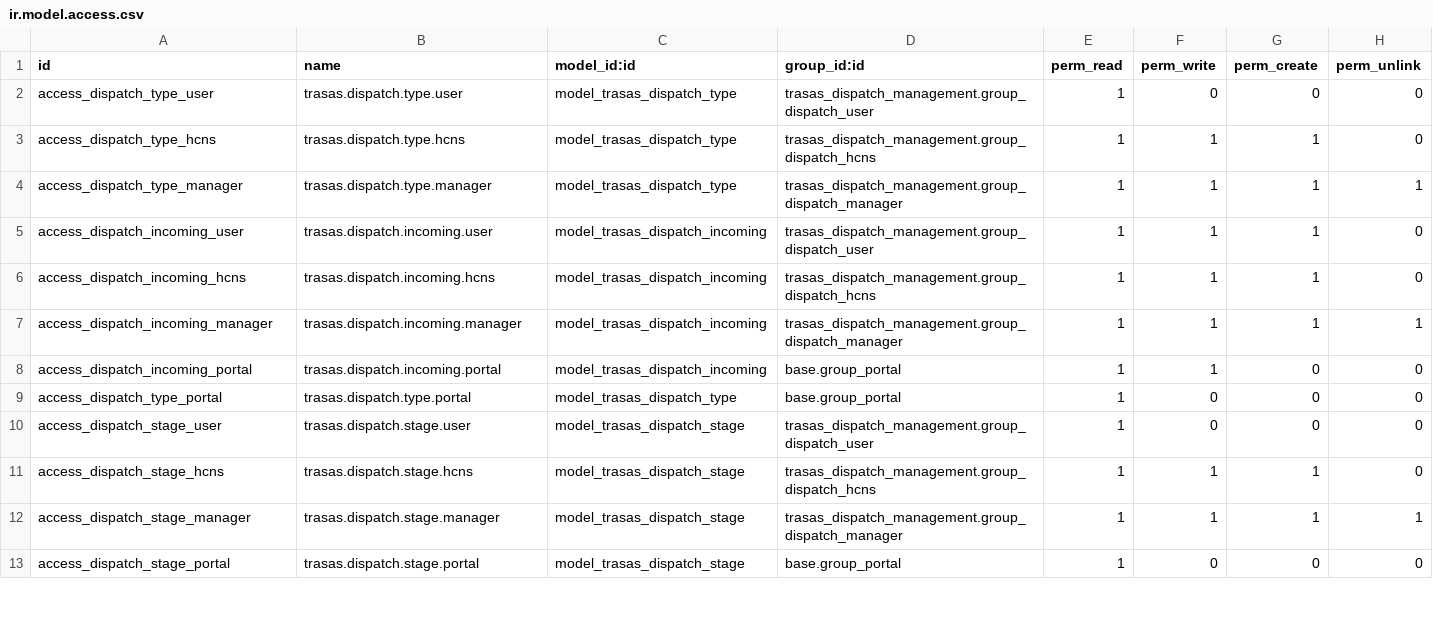
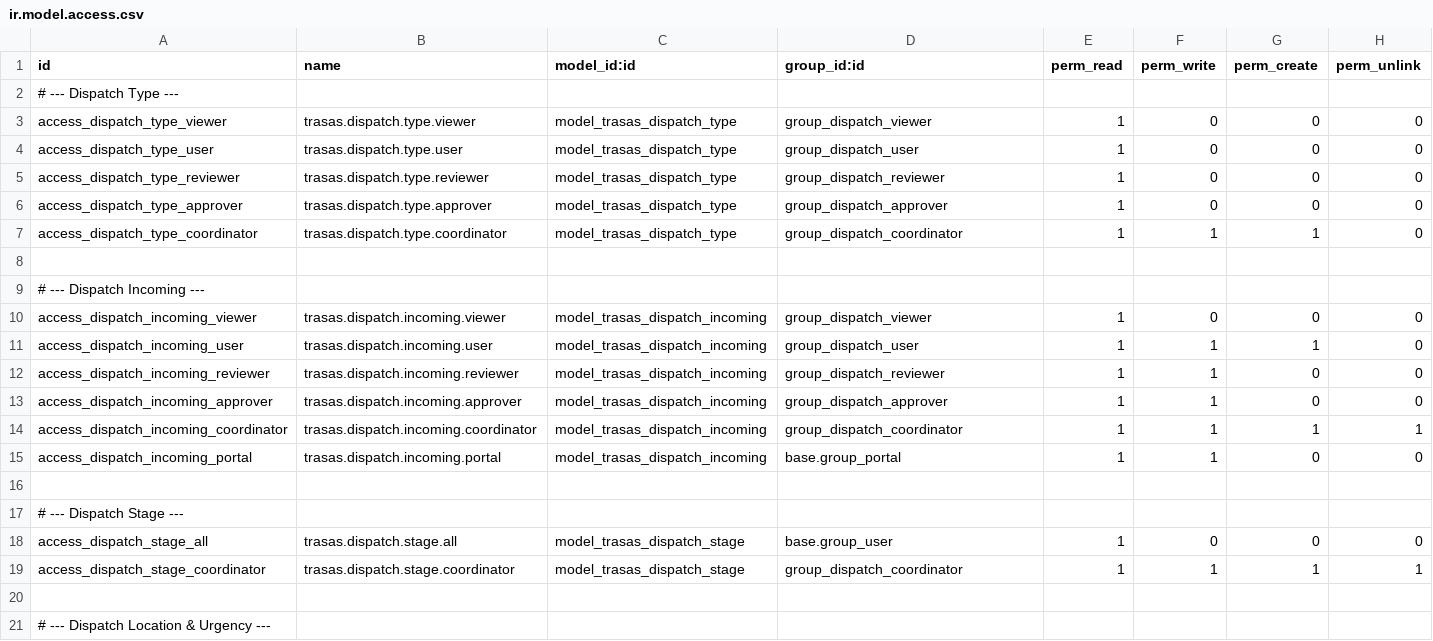
Before and after one commit to FordeLuong/odoo_trasas, a CSV file: trasas_dispatch_management/security/ir.model.access.csv, drawn as a sheet; only a part is shown; the diff covers the shown part only.

```diff
--- a/trasas_dispatch_management/security/ir.model.access.csv
+++ b/trasas_dispatch_management/security/ir.model.access.csv
@@ -1,13 +1,21 @@
 id,name,model_id:id,group_id:id,perm_read,perm_write,perm_create,perm_unlink
-access_dispatch_type_user,trasas.dispatch.type.user,model_trasas_dispatch_type,trasas_dispatch_management.group_dispatch_user,1,0,0,0
-access_dispatch_type_hcns,trasas.dispatch.type.hcns,model_trasas_dispatch_type,trasas_dispatch_management.group_dispatch_hcns,1,1,1,0
-access_dispatch_type_manager,trasas.dispatch.type.manager,model_trasas_dispatch_type,trasas_dispatch_management.group_dispatch_manager,1,1,1,1
-access_dispatch_incoming_user,trasas.dispatch.incoming.user,model_trasas_dispatch_incoming,trasas_dispatch_management.group_dispatch_user,1,1,1,0
-access_dispatch_incoming_hcns,trasas.dispatch.incoming.hcns,model_trasas_dispatch_incoming,trasas_dispatch_management.group_dispatch_hcns,1,1,1,0
-access_dispatch_incoming_manager,trasas.dispatch.incoming.manager,model_trasas_dispatch_incoming,trasas_dispatch_management.group_dispatch_manager,1,1,1,1
+# --- Dispatch Type ---
+access_dispatch_type_viewer,trasas.dispatch.type.viewer,model_trasas_dispatch_type,group_dispatch_viewer,1,0,0,0
+access_dispatch_type_user,trasas.dispatch.type.user,model_trasas_dispatch_type,group_dispatch_user,1,0,0,0
+access_dispatch_type_reviewer,trasas.dispatch.type.reviewer,model_trasas_dispatch_type,group_dispatch_reviewer,1,0,0,0
+access_dispatch_type_approver,trasas.dispatch.type.approver,model_trasas_dispatch_type,group_dispatch_approver,1,0,0,0
+access_dispatch_type_coordinator,trasas.dispatch.type.coordinator,model_trasas_dispatch_type,group_dispatch_coordinator,1,1,1,0
+
+# --- Dispatch Incoming ---
+access_dispatch_incoming_viewer,trasas.dispatch.incoming.viewer,model_trasas_dispatch_incoming,group_dispatch_viewer,1,0,0,0
+access_dispatch_incoming_user,trasas.dispatch.incoming.user,model_trasas_dispatch_incoming,group_dispatch_user,1,1,1,0
+access_dispatch_incoming_reviewer,trasas.dispatch.incoming.reviewer,model_trasas_dispatch_incoming,group_dispatch_reviewer,1,1,0,0
+access_dispatch_incoming_approver,trasas.dispatch.incoming.approver,model_trasas_dispatch_incoming,group_dispatch_approver,1,1,0,0
+access_dispatch_incoming_coordinator,trasas.dispatch.incoming.coordinator,model_trasas_dispatch_incoming,group_dispatch_coordinator,1,1,1,1
 access_dispatch_incoming_portal,trasas.dispatch.incoming.portal,model_trasas_dispatch_incoming,base.group_portal,1,1,0,0
-access_dispatch_type_portal,trasas.dispatch.type.portal,model_trasas_dispatch_type,base.group_portal,1,0,0,0
-access_dispatch_stage_user,trasas.dispatch.stage.user,model_trasas_dispatch_stage,trasas_dispatch_management.group_dispatch_user,1,0,0,0
-access_dispatch_stage_hcns,trasas.dispatch.stage.hcns,model_trasas_dispatch_stage,trasas_dispatch_management.group_dispatch_hcns,1,1,1,0
-access_dispatch_stage_manager,trasas.dispatch.stage.manager,model_trasas_dispatch_stage,trasas_dispatch_management.group_dispatch_manager,1,1,1,1
-access_dispatch_stage_portal,trasas.dispatch.stage.portal,model_trasas_dispatch_stage,base.group_portal,1,0,0,0
+
+# --- Dispatch Stage ---
+access_dispatch_stage_all,trasas.dispatch.stage.all,model_trasas_dispatch_stage,base.group_user,1,0,0,0
+access_dispatch_stage_coordinator,trasas.dispatch.stage.coordinator,model_trasas_dispatch_stage,group_dispatch_coordinator,1,1,1,1
+
+# --- Dispatch Location & Urgency ---
```
Also changed, not shown: 2 removed rows and 12 edited cells elsewhere in this file, trasas_dispatch_outgoing/security/ir.model.access.csv, 5 other files.
